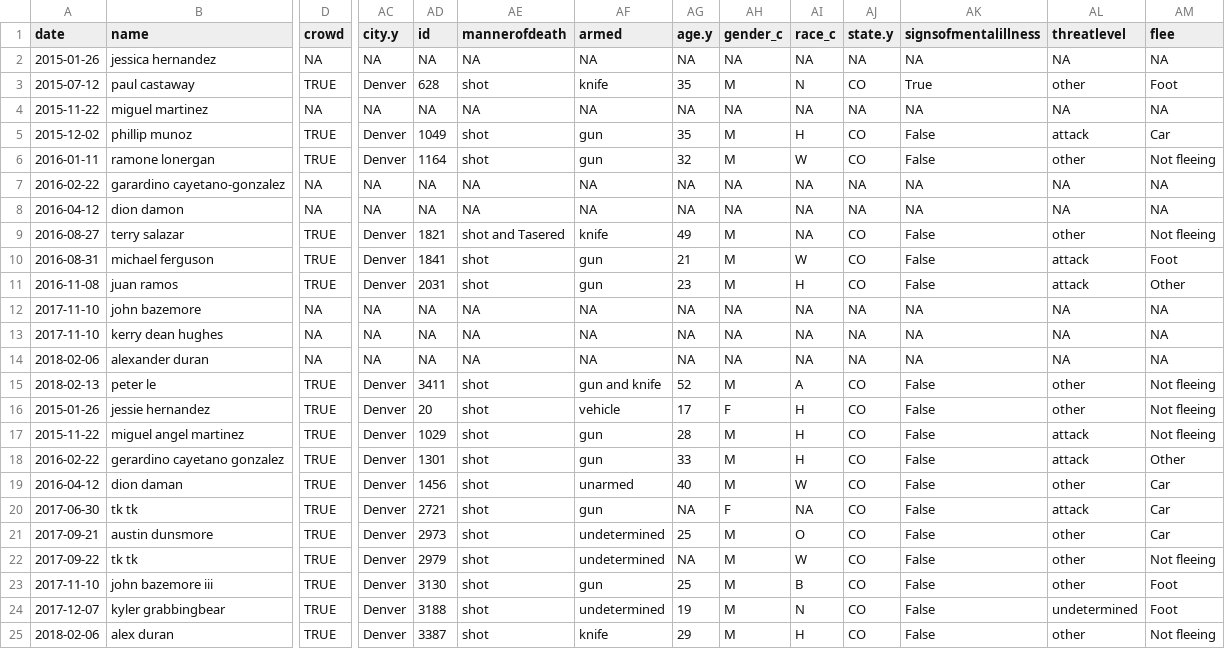
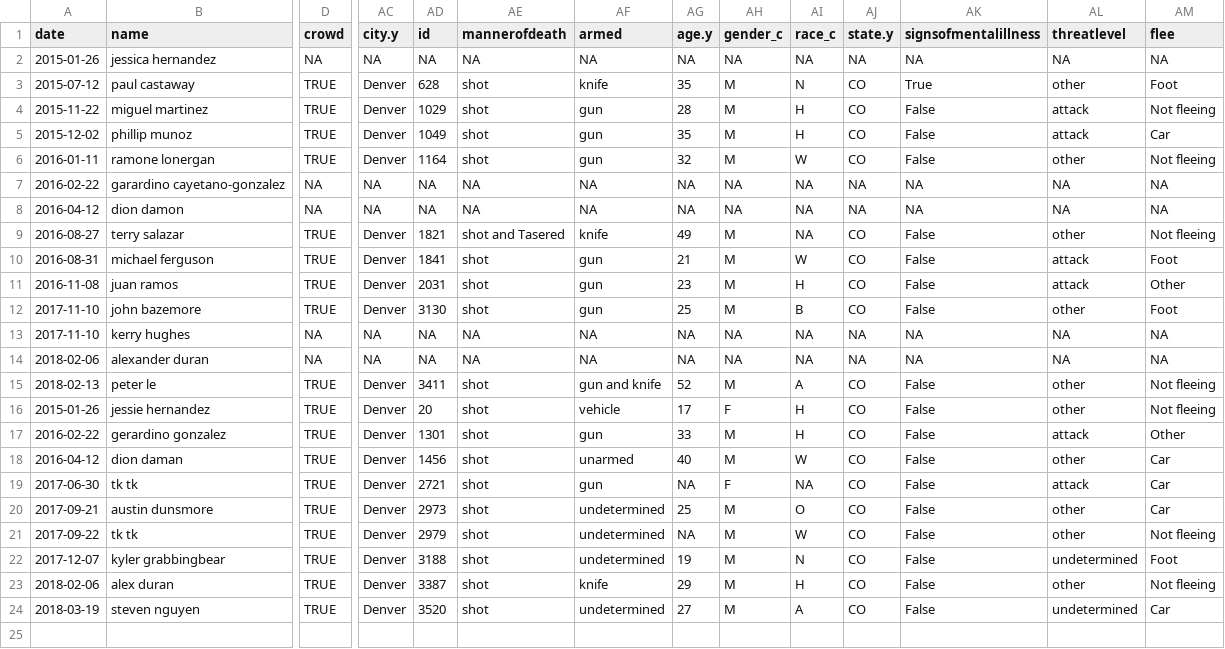
Before and after one commit to jmausolf/police_ois_matching, a CSV file: data/den_wp_deceased_matched_police_crowdsource_files.csv, drawn as a sheet; only a part is shown, gaps mark what is left out; the shorter side is filled out with more unchanged rows; removed rows and columns are numbered as before the commit, all else as after; rows hold the shown columns only; the diff covers the shown part only; the diff names each change by its address in the sheet, - before the commit and + after, or states it on an @@ line.

```diff
--- a/data/den_wp_deceased_matched_police_crowdsource_files.csv
+++ b/data/den_wp_deceased_matched_police_crowdsource_files.csv
-D4 (crowd): NA
+D4 (crowd): TRUE
-AC4 (city.y): NA
+AC4 (city.y): Denver
-AD4 (id): NA
+AD4 (id): 1029
-AE4 (mannerofdeath): NA
+AE4 (mannerofdeath): shot
-AF4 (armed): NA
+AF4 (armed): gun
-AG4 (age.y): NA
+AG4 (age.y): 28
-AH4 (gender_c): NA
+AH4 (gender_c): M
-AI4 (race_c): NA
+AI4 (race_c): H
-AJ4 (state.y): NA
+AJ4 (state.y): CO
-AK4 (signsofmentalillness): NA
+AK4 (signsofmentalillness): False
-AL4 (threatlevel): NA
+AL4 (threatlevel): attack
-AM4 (flee): NA
+AM4 (flee): Not fleeing
-D12 (crowd): NA
+D12 (crowd): TRUE
-AC12 (city.y): NA
+AC12 (city.y): Denver
-AD12 (id): NA
+AD12 (id): 3130
-AE12 (mannerofdeath): NA
+AE12 (mannerofdeath): shot
-AF12 (armed): NA
+AF12 (armed): gun
-AG12 (age.y): NA
+AG12 (age.y): 25
-AH12 (gender_c): NA
+AH12 (gender_c): M
-AI12 (race_c): NA
+AI12 (race_c): B
-AJ12 (state.y): NA
+AJ12 (state.y): CO
-AK12 (signsofmentalillness): NA
+AK12 (signsofmentalillness): False
-AL12 (threatlevel): NA
+AL12 (threatlevel): other
-AM12 (flee): NA
+AM12 (flee): Foot
-B13 (name): kerry dean hughes
+B13 (name): kerry hughes
-row 17: 2015-11-22 | miguel angel martinez | TRUE | Denver | 1029 | shot | gun | 28 | M | H | CO | False | attack | Not fleeing
-B17 (name): gerardino cayetano gonzalez
+B17 (name): gerardino gonzalez
-row 23: 2017-11-10 | john bazemore iii | TRUE | Denver | 3130 | shot | gun | 25 | M | B | CO | False | other | Foot
```
Also changed, not shown: 2 edited cells elsewhere in this file, data/den_wp_all_matched_police_crowdsource_files.csv, data/den_wp_injured_matched_police_crowdsource_files.csv, 50 other files.
